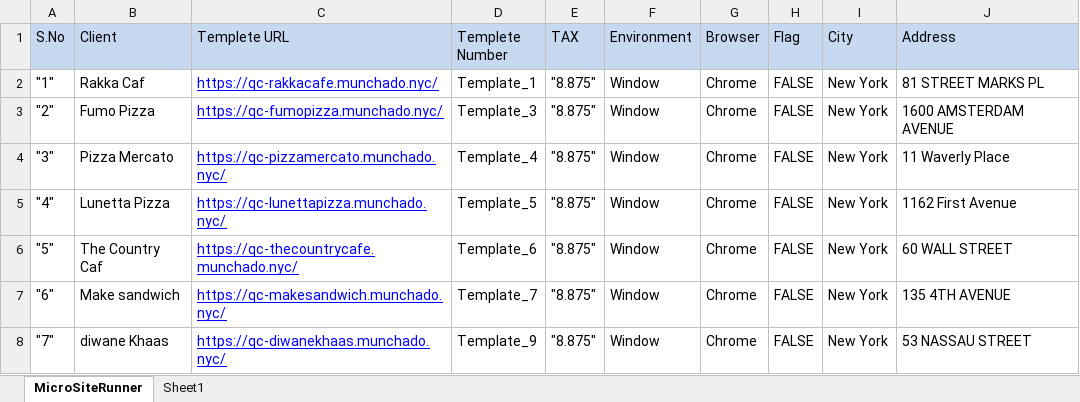
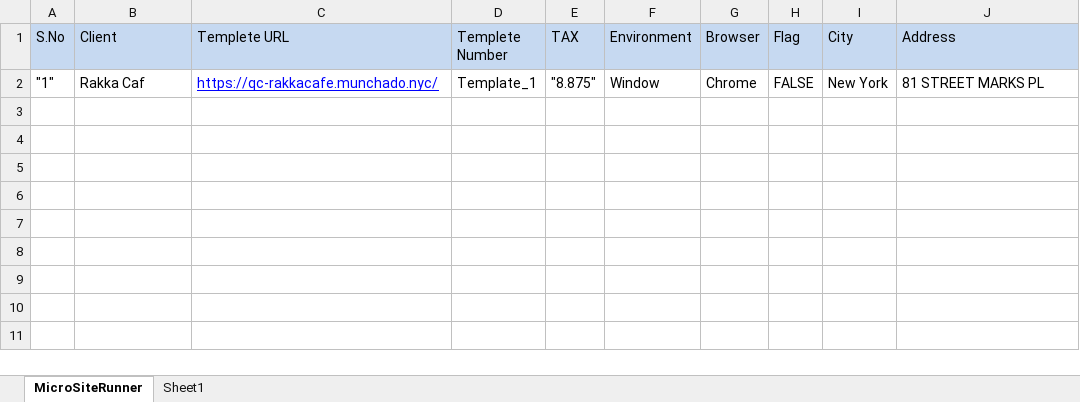
Before and after one commit to munchadobizpremium/biz_qa_automation, an Excel workbook: lib_template/com.microsite.runner.xlsx, sheet MicroSiteRunner, drawn as a sheet; values as stored, in another font and other column widths than the file's, no borders; the diff names each change by its address in the sheet, - before the commit and + after, or states it on an @@ line.

Commit message:
update runner dataset
update runner dataset

```diff
--- a/lib_template/com.microsite.runner.xlsx (sheet MicroSiteRunner)
+++ b/lib_template/com.microsite.runner.xlsx (sheet MicroSiteRunner)
-row 3: "2" | Fumo Pizza | https://qc-fumopizza.munchado.nyc/ | Template_3 | "8.875" | Window | Chrome | FALSE | New York | 1600 AMSTERDAM AVENUE
-row 4: "3" | Pizza Mercato | https://qc-pizzamercato.munchado.nyc/ | Template_4 | "8.875" | Window | Chrome | FALSE | New York | 11 Waverly Place
-row 5: "4" | Lunetta Pizza | https://qc-lunettapizza.munchado.nyc/ | Template_5 | "8.875" | Window | Chrome | FALSE | New York | 1162 First Avenue
-row 6: "5" | The Country Caf | https://qc-thecountrycafe.munchado.nyc/ | Template_6 | "8.875" | Window | Chrome | FALSE | New York | 60 WALL STREET
-row 7: "6" | Make sandwich | https://qc-makesandwich.munchado.nyc/ | Template_7 | "8.875" | Window | Chrome | FALSE | New York | 135 4TH AVENUE
-row 8: "7" | diwane Khaas | https://qc-diwanekhaas.munchado.nyc/ | Template_9 | "8.875" | Window | Chrome | FALSE | New York | 53 NASSAU STREET
```
